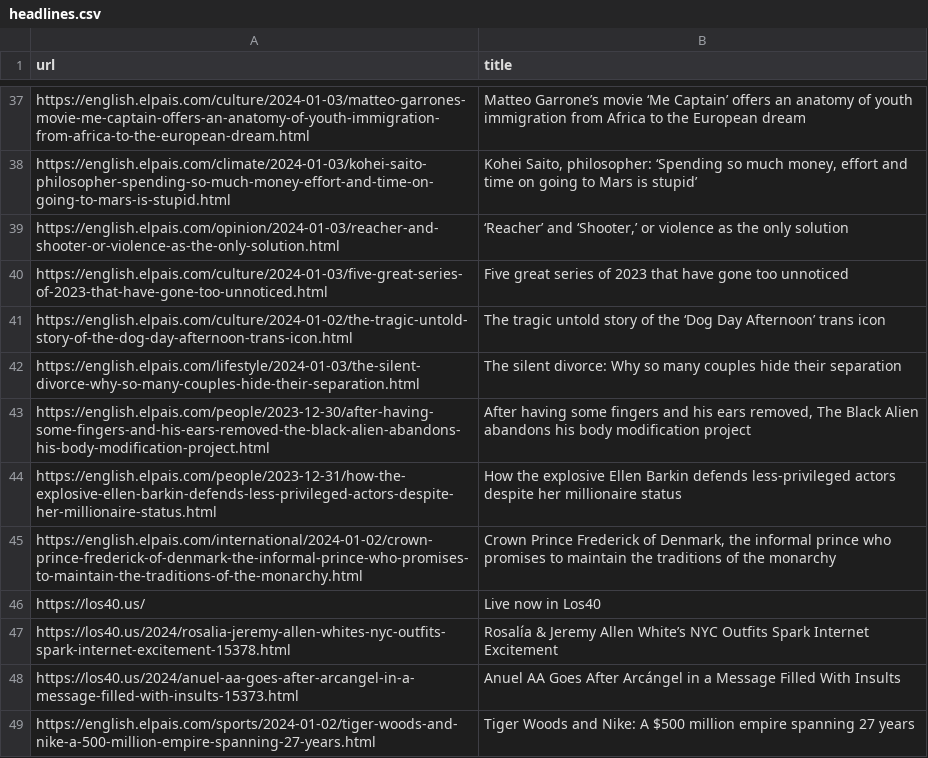
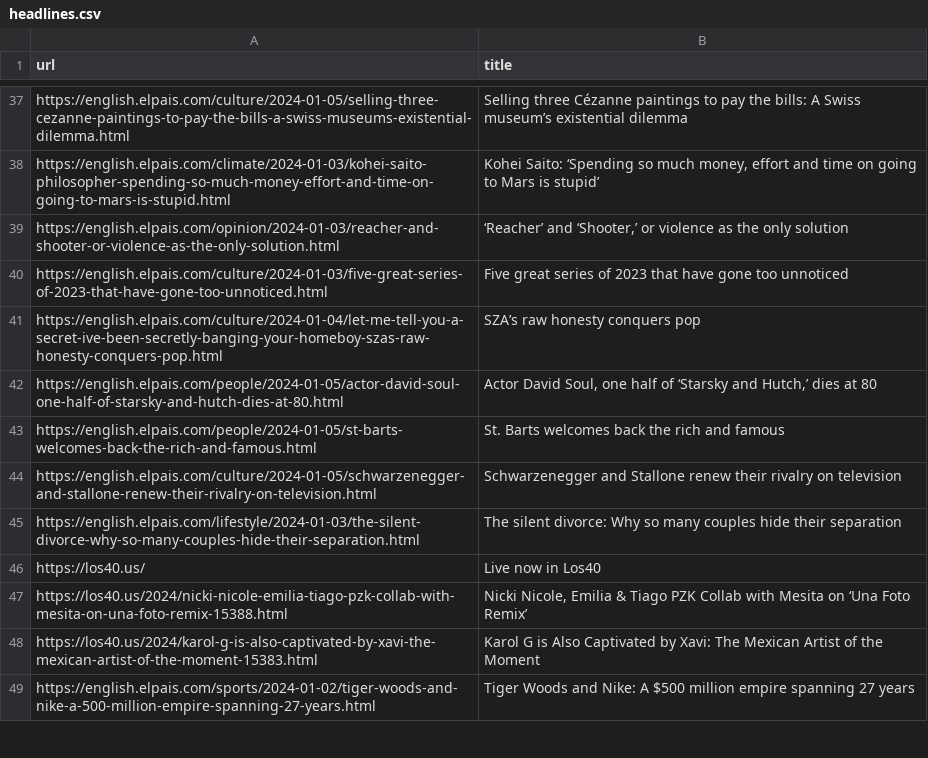
Before and after one commit to jsoma/scraper-sample, a CSV file: headlines.csv, drawn as a sheet; only a part is shown, gaps mark what is left out; removed rows and columns are numbered as before the commit, all else as after; the diff covers the shown part only; the diff names each change by its address in the sheet, - before the commit and + after, or states it on an @@ line.

```diff
--- a/headlines.csv
+++ b/headlines.csv
-row 37: https://english.elpais.com/culture/2024-01-03/matteo-garrones-movie-me-captain-offers-an-anatomy-of-youth-immigration-from-africa-to-the-european-dream.html | Matteo Garrone’s movie ‘Me Captain’ offers an anatomy of youth immigration from Africa to the European dream
+row 37: https://english.elpais.com/culture/2024-01-05/selling-three-cezanne-paintings-to-pay-the-bills-a-swiss-museums-existential-dilemma.html | Selling three Cézanne paintings to pay the bills: A Swiss museum’s existential dilemma
-B38 (title): Kohei Saito, philosopher: ‘Spending so…
+B38 (title): Kohei Saito: ‘Spending so…
-row 41: https://english.elpais.com/culture/2024-01-02/the-tragic-untold-story-of-the-dog-day-afternoon-trans-icon.html | The tragic untold story of the ‘Dog Day Afternoon’ trans icon
+row 41: https://english.elpais.com/culture/2024-01-04/let-me-tell-you-a-secret-ive-been-secretly-banging-your-homeboy-szas-raw-honesty-conquers-pop.html | SZA’s raw honesty conquers pop
+row 42: https://english.elpais.com/people/2024-01-05/actor-david-soul-one-half-of-starsky-and-hutch-dies-at-80.html | Actor David Soul, one half of ‘Starsky and Hutch,’ dies at 80
+row 43: https://english.elpais.com/people/2024-01-05/st-barts-welcomes-back-the-rich-and-famous.html | St. Barts welcomes back the rich and famous
+row 44: https://english.elpais.com/culture/2024-01-05/schwarzenegger-and-stallone-renew-their-rivalry-on-television.html | Schwarzenegger and Stallone renew their rivalry on television
-row 43: https://english.elpais.com/people/2023-12-30/after-having-some-fingers-and-his-ears-removed-the-black-alien-abandons-his-body-modification-project.html | After having some fingers and his ears removed, The Black Alien abandons his body modification project
-row 44: https://english.elpais.com/people/2023-12-31/how-the-explosive-ellen-barkin-defends-less-privileged-actors-despite-her-millionaire-status.html | How the explosive Ellen Barkin defends less-privileged actors despite her millionaire status
-row 45: https://english.elpais.com/international/2024-01-02/crown-prince-frederick-of-denmark-the-informal-prince-who-promises-to-maintain-the-traditions-of-the-monarchy.html | Crown Prince Frederick of Denmark, the informal prince who promises to maintain the traditions of the monarchy
-row 47: https://los40.us/2024/rosalia-jeremy-allen-whites-nyc-outfits-spark-internet-excitement-15378.html | Rosalía & Jeremy Allen White’s NYC Outfits Spark Internet Excitement
-row 48: https://los40.us/2024/anuel-aa-goes-after-arcangel-in-a-message-filled-with-insults-15373.html | Anuel AA Goes After Arcángel in a Message Filled With Insults
+row 47: https://los40.us/2024/nicki-nicole-emilia-tiago-pzk-collab-with-mesita-on-una-foto-remix-15388.html | Nicki Nicole, Emilia & Tiago PZK Collab with Mesita on ‘Una Foto Remix’
+row 48: https://los40.us/2024/karol-g-is-also-captivated-by-xavi-the-mexican-artist-of-the-moment-15383.html | Karol G is Also Captivated by Xavi: The Mexican Artist of the Moment
```
Also changed, not shown: 28 added rows, 28 removed rows, 6 moved rows and 4 edited cells elsewhere in this file.
